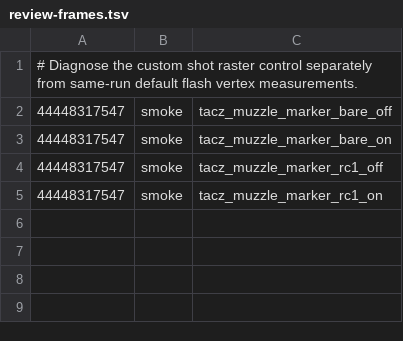
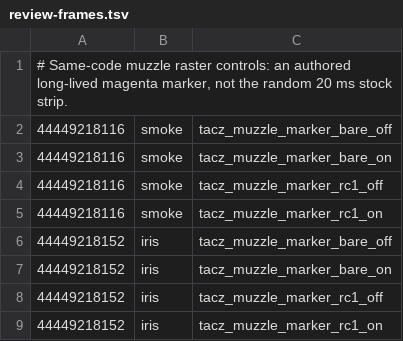
Before and after one commit to q14433686-arch/TaCZ_Refabricated_Unofficial, a TSV file: docs/investigations/review-frames.tsv, drawn as a sheet.

Commit message:
Nominate both renderers’ bare and mounted pixel controls from the verified shot runs
Co-authored-by: arena-agent <297053741+arena-agent@users.noreply.github.com>

```diff
--- a/docs/investigations/review-frames.tsv
+++ b/docs/investigations/review-frames.tsv
@@ -1,5 +1,9 @@
-# Diagnose the custom shot raster control separately from same-run default flash vertex measurements.
-44448317547	smoke	tacz_muzzle_marker_bare_off
-44448317547	smoke	tacz_muzzle_marker_bare_on
-44448317547	smoke	tacz_muzzle_marker_rc1_off
-44448317547	smoke	tacz_muzzle_marker_rc1_on
+# Same-code muzzle raster controls: an authored long-lived magenta marker, not the random 20 ms stock strip.
+44449218116	smoke	tacz_muzzle_marker_bare_off
+44449218116	smoke	tacz_muzzle_marker_bare_on
+44449218116	smoke	tacz_muzzle_marker_rc1_off
+44449218116	smoke	tacz_muzzle_marker_rc1_on
+44449218152	iris	tacz_muzzle_marker_bare_off
+44449218152	iris	tacz_muzzle_marker_bare_on
+44449218152	iris	tacz_muzzle_marker_rc1_off
+44449218152	iris	tacz_muzzle_marker_rc1_on
```
